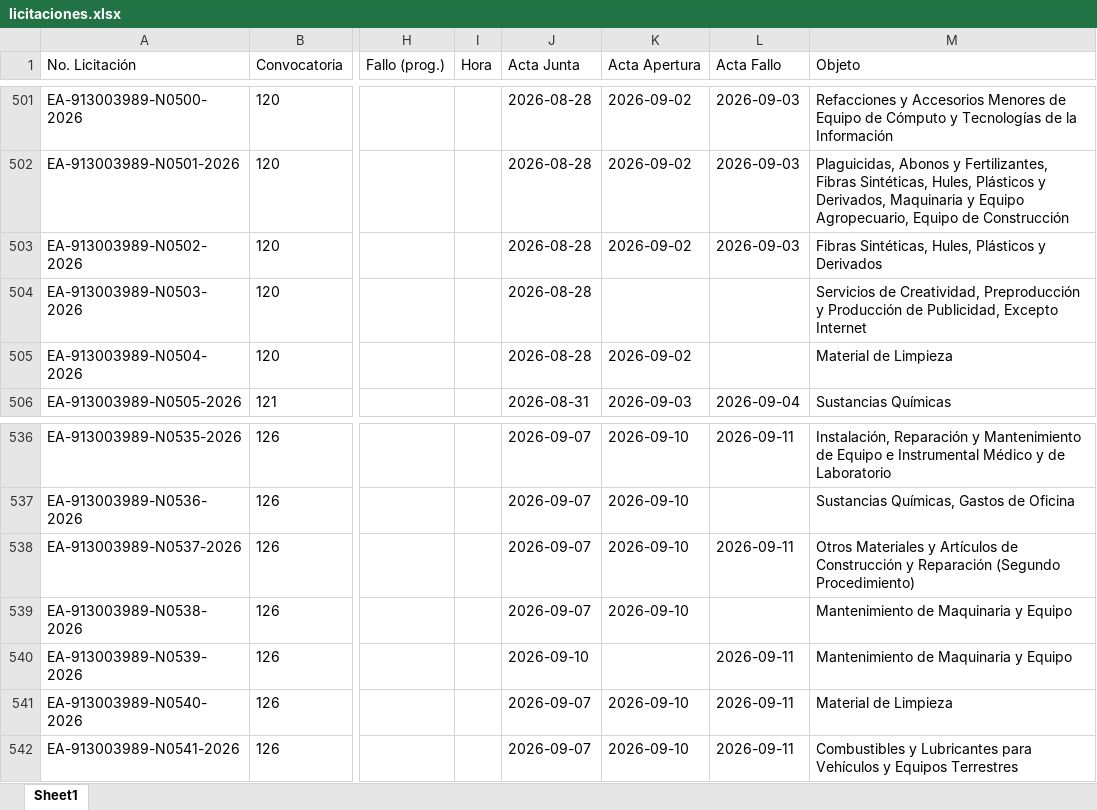
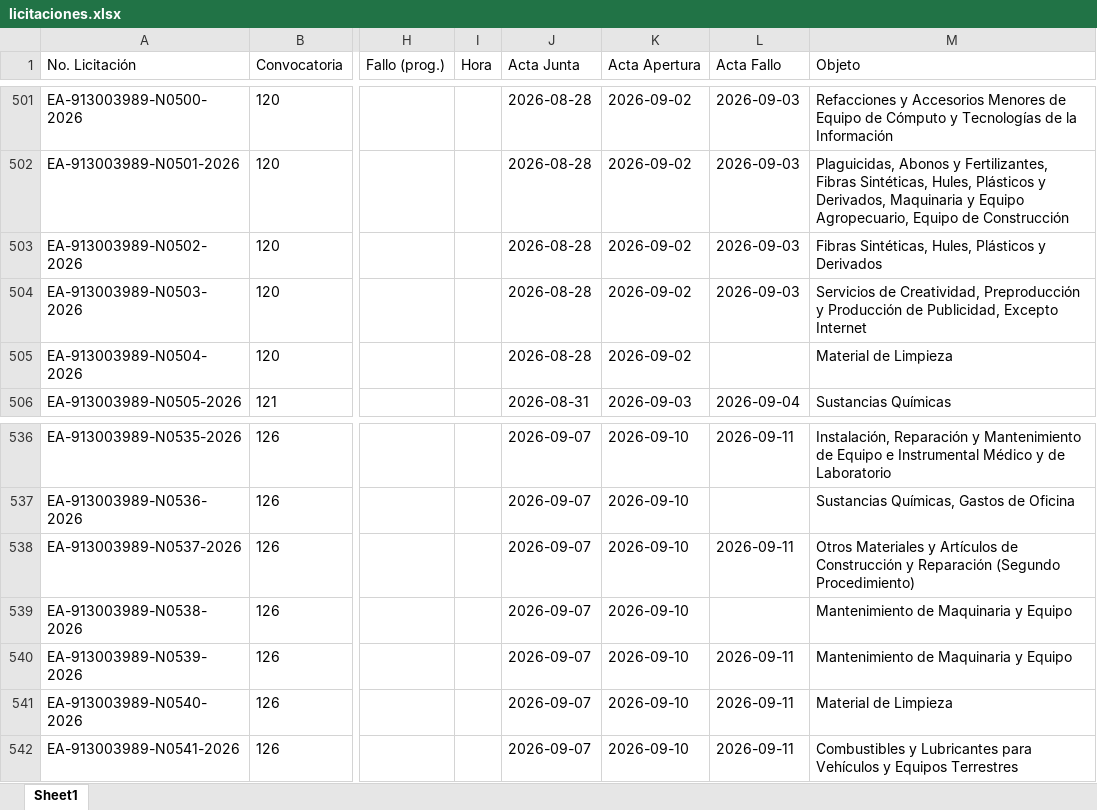
Before and after one commit to aleexroldaansftw/monitorlicitaciones, an Excel workbook: data/licitaciones.xlsx, sheet Sheet1, drawn as a sheet; only a part is shown, gaps mark what is left out; values as stored, in another font and other column widths than the file's, no borders; the diff names each change by its address in the sheet, - before the commit and + after, or states it on an @@ line.

```diff
--- a/data/licitaciones.xlsx (sheet Sheet1)
+++ b/data/licitaciones.xlsx (sheet Sheet1)
-K504 (Acta Apertura): (empty)
+K504 (Acta Apertura): 2026-09-02
-L504 (Acta Fallo): (empty)
+L504 (Acta Fallo): 2026-09-03
-J540 (Acta Junta): 2026-09-10
+J540 (Acta Junta): 2026-09-07
-K540 (Acta Apertura): (empty)
+K540 (Acta Apertura): 2026-09-10
```
Also changed, not shown: 2 other files.
